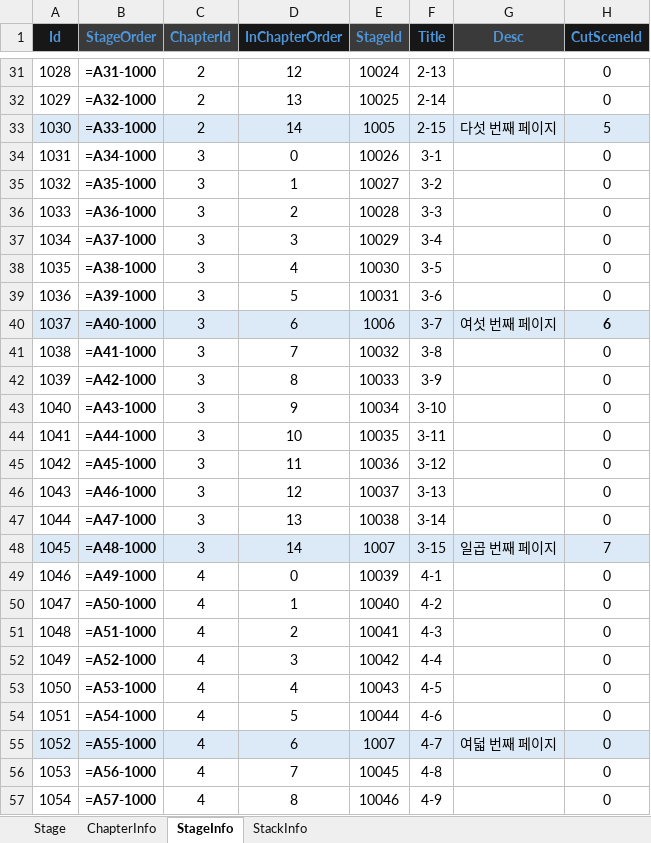
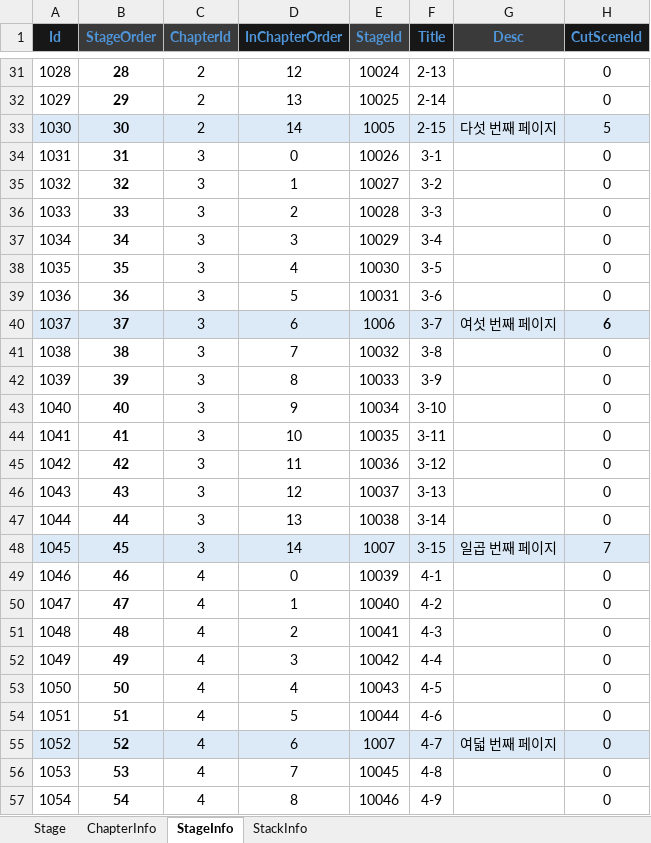
Before and after one commit to Ahyeong0202/My-Little-Bookstore_Puzzle-Creator_Final, an Excel workbook: data/tblStage_500.xlsx, sheet StageInfo, drawn as a sheet; only a part is shown, gaps mark what is left out; values as stored, in another font and other column widths than the file's, no borders; formulas without a stored value are shown as written; conditional formats not drawn; the diff covers the shown part only; the diff names each change by its address in the sheet, - before the commit and + after, or states it on an @@ line.

```diff
--- a/data/tblStage_500.xlsx (sheet StageInfo)
+++ b/data/tblStage_500.xlsx (sheet StageInfo)
-B31 (StageOrder): =A31-1000
+B31 (StageOrder): 28
-B32 (StageOrder): =A32-1000
+B32 (StageOrder): 29
-B33 (StageOrder): =A33-1000
+B33 (StageOrder): 30
-B34 (StageOrder): =A34-1000
+B34 (StageOrder): 31
-B35 (StageOrder): =A35-1000
+B35 (StageOrder): 32
-B36 (StageOrder): =A36-1000
+B36 (StageOrder): 33
-B37 (StageOrder): =A37-1000
+B37 (StageOrder): 34
-B38 (StageOrder): =A38-1000
+B38 (StageOrder): 35
-B39 (StageOrder): =A39-1000
+B39 (StageOrder): 36
-B40 (StageOrder): =A40-1000
+B40 (StageOrder): 37
-B41 (StageOrder): =A41-1000
+B41 (StageOrder): 38
-B42 (StageOrder): =A42-1000
+B42 (StageOrder): 39
-B43 (StageOrder): =A43-1000
+B43 (StageOrder): 40
-B44 (StageOrder): =A44-1000
+B44 (StageOrder): 41
-B45 (StageOrder): =A45-1000
+B45 (StageOrder): 42
-B46 (StageOrder): =A46-1000
+B46 (StageOrder): 43
-B47 (StageOrder): =A47-1000
+B47 (StageOrder): 44
-B48 (StageOrder): =A48-1000
+B48 (StageOrder): 45
-B49 (StageOrder): =A49-1000
+B49 (StageOrder): 46
-B50 (StageOrder): =A50-1000
+B50 (StageOrder): 47
-B51 (StageOrder): =A51-1000
+B51 (StageOrder): 48
-B52 (StageOrder): =A52-1000
+B52 (StageOrder): 49
-B53 (StageOrder): =A53-1000
+B53 (StageOrder): 50
-B54 (StageOrder): =A54-1000
+B54 (StageOrder): 51
-B55 (StageOrder): =A55-1000
+B55 (StageOrder): 52
-B56 (StageOrder): =A56-1000
+B56 (StageOrder): 53
-B57 (StageOrder): =A57-1000
+B57 (StageOrder): 54
```
Also changed, not shown: 552 edited cells elsewhere in this sheet, sheet Stage, sheet StackInfo.
